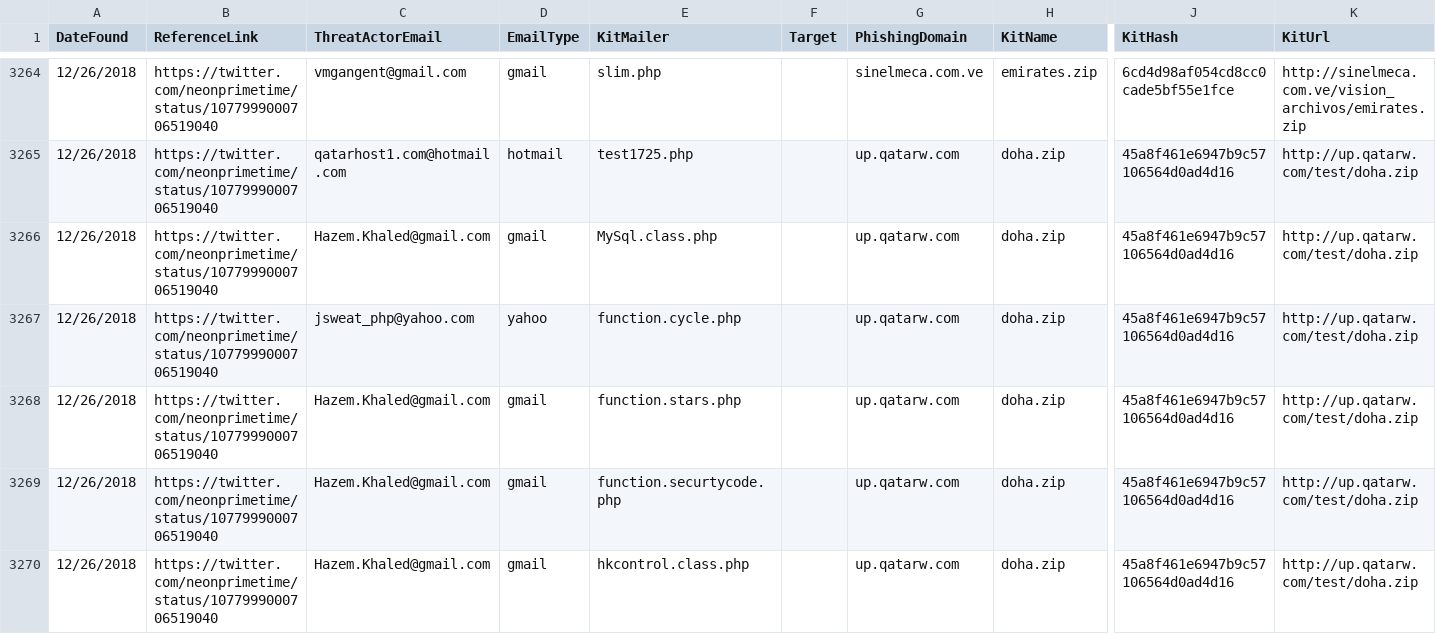
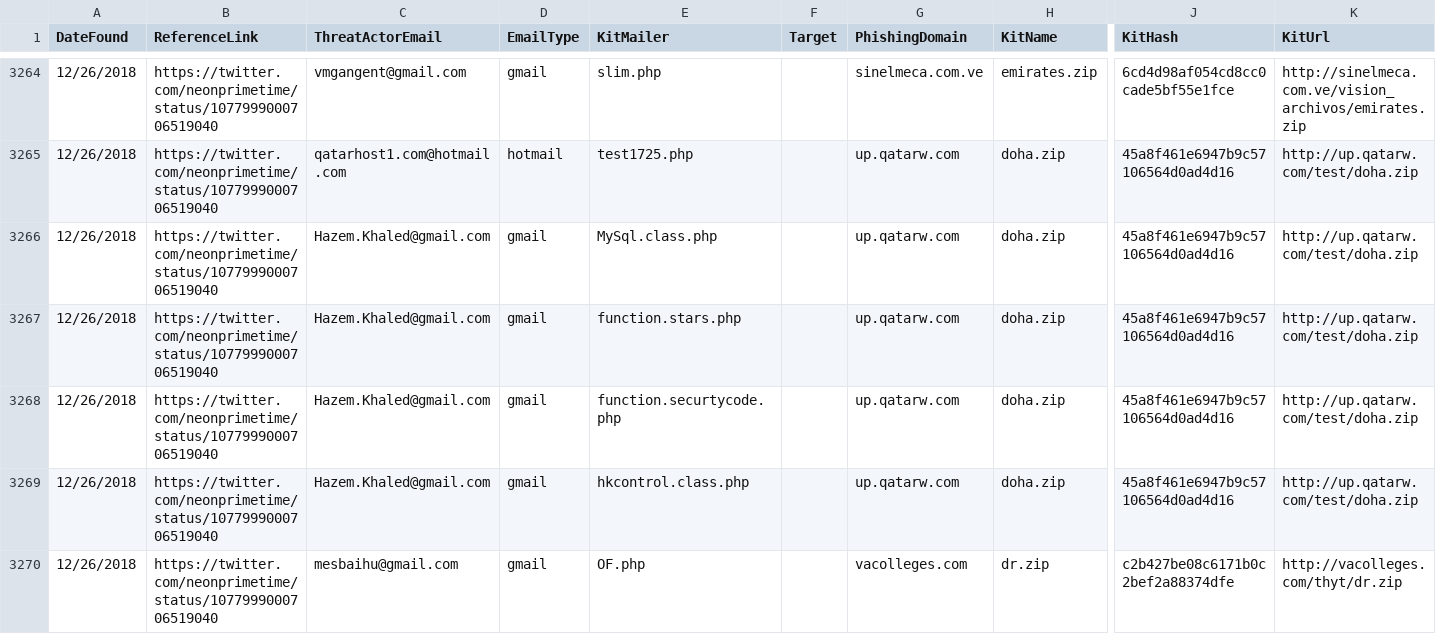
Before and after one commit to neonprimetime/PhishingKitTracker, a CSV file: PhishingKitTracker.csv, drawn as a sheet; only a part is shown, gaps mark what is left out; the shorter side is filled out with more unchanged rows; rows hold the shown columns only; the diff names each change by its address in the sheet, - before the commit and + after, or states it on an @@ line.

Commit message:
removed jsweat_php , not malicious
removed jsweat_php , not malicious

```diff
--- a/PhishingKitTracker.csv
+++ b/PhishingKitTracker.csv
-row 3267: 12/26/2018 | https://twitter.com/neonprimetime/status/1077999000706519040 | jsweat_php@yahoo.com | yahoo | function.cycle.php |  | up.qatarw.com | doha.zip | 45a8f461e6947b9c57106564d0ad4d16 | http://up.qatarw.com/test/doha.zip
```
